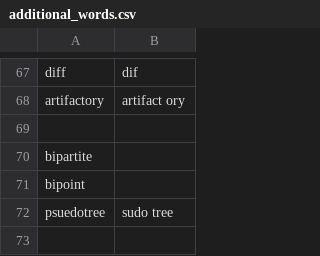
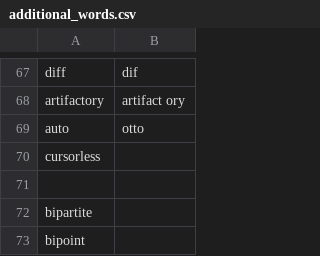
Before and after one commit to tpensyl/knausj_talon, a CSV file: settings/additional_words.csv, drawn as a sheet; only a part is shown, gaps mark what is left out; the shorter side is filled out with more unchanged rows.

```diff
--- a/settings/additional_words.csv
+++ b/settings/additional_words.csv
@@ -68,2 +68,4 @@ diff,dif
 artifactory,artifact ory
+auto,otto
+cursorless
 
```
Also changed, not shown: settings/words_to_replace.csv, 8 other files.
